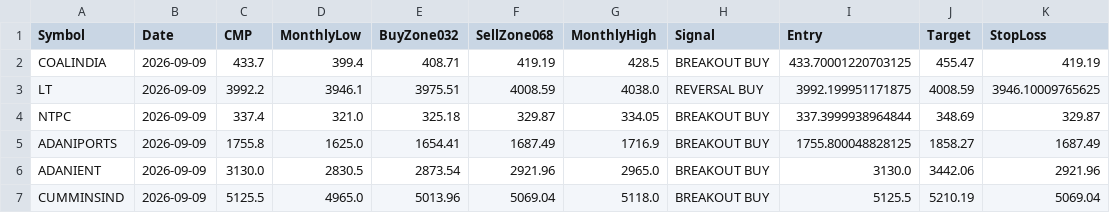
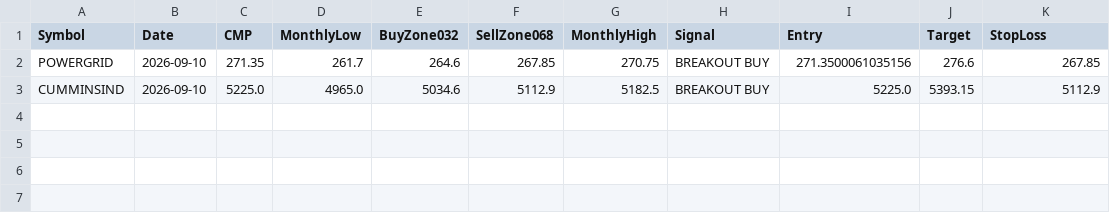
Before and after one commit to johnebe2020-trade/Nse-scanner, a CSV file: data/monthlylevels_buy.csv, drawn as a sheet.

```diff
--- a/data/monthlylevels_buy.csv
+++ b/data/monthlylevels_buy.csv
@@ -1,7 +1,3 @@
 Symbol,Date,CMP,MonthlyLow,BuyZone032,SellZone068,MonthlyHigh,Signal,Entry,Target,StopLoss
-COALINDIA,2026-09-09,433.7,399.4,408.71,419.19,428.5,BREAKOUT BUY,433.70001220703125,455.47,419.19
-LT,2026-09-09,3992.2,3946.1,3975.51,4008.59,4038.0,REVERSAL BUY,3992.199951171875,4008.59,3946.10009765625
-NTPC,2026-09-09,337.4,321.0,325.18,329.87,334.05,BREAKOUT BUY,337.3999938964844,348.69,329.87
-ADANIPORTS,2026-09-09,1755.8,1625.0,1654.41,1687.49,1716.9,BREAKOUT BUY,1755.800048828125,1858.27,1687.49
-ADANIENT,2026-09-09,3130.0,2830.5,2873.54,2921.96,2965.0,BREAKOUT BUY,3130.0,3442.06,2921.96
-CUMMINSIND,2026-09-09,5125.5,4965.0,5013.96,5069.04,5118.0,BREAKOUT BUY,5125.5,5210.19,5069.04
+POWERGRID,2026-09-10,271.35,261.7,264.6,267.85,270.75,BREAKOUT BUY,271.3500061035156,276.6,267.85
+CUMMINSIND,2026-09-10,5225.0,4965.0,5034.6,5112.9,5182.5,BREAKOUT BUY,5225.0,5393.15,5112.9
```
Also changed, not shown: data/breakout5d_paper_log.csv, data/monthlylevels_full.csv, 11 other files.
